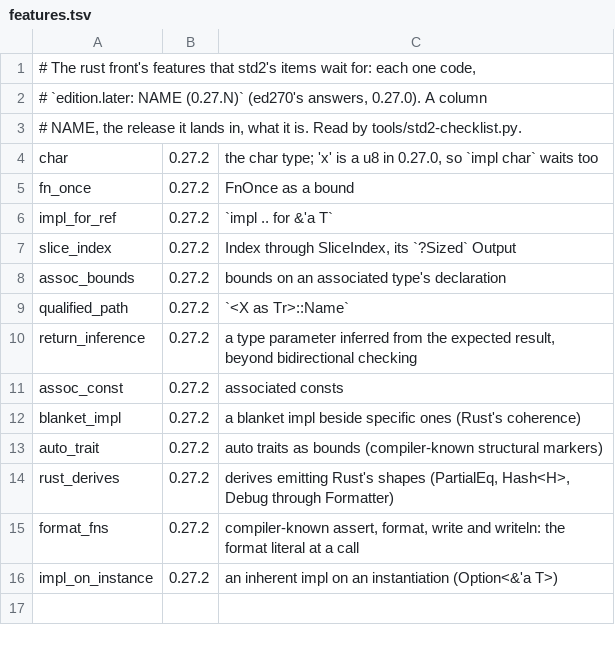
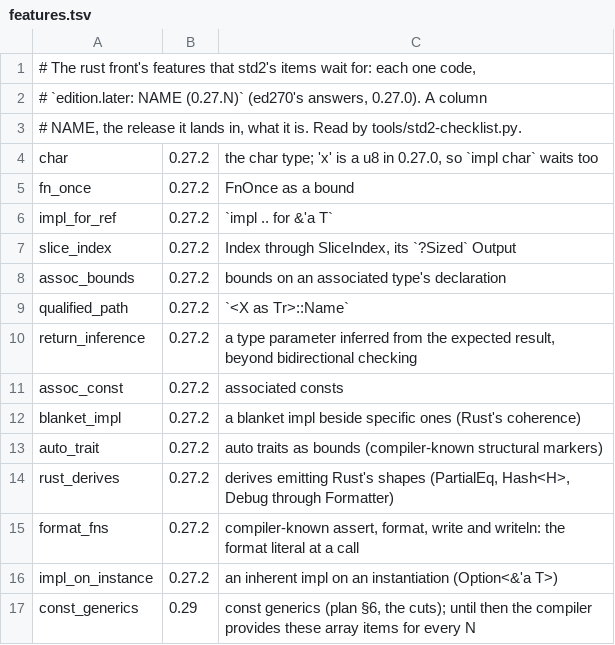
Before and after one commit to magniff/vole, a TSV file: compiler/std2/features.tsv, drawn as a sheet; the diff names each change by its address in the sheet, - before the commit and + after, or states it on an @@ line.

```diff
--- a/compiler/std2/features.tsv
+++ b/compiler/std2/features.tsv
+row 17: const_generics | 0.29 | const generics (plan §6, the cuts); until then the compiler provides these array items for every N
```
Also changed, not shown: compiler/std2/gone.tsv, 10 other files.
